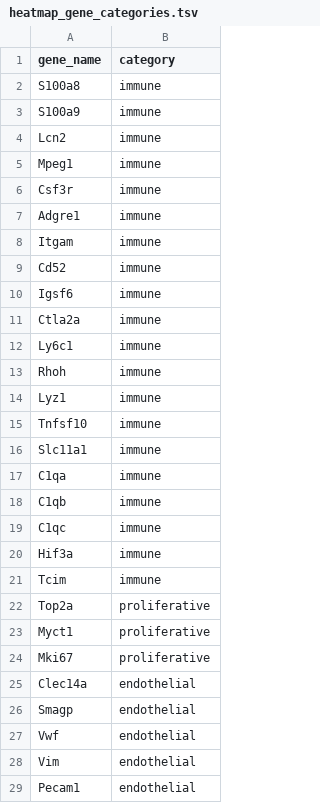
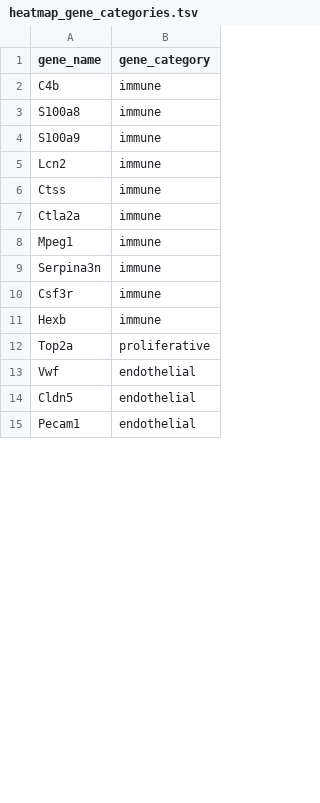
Before and after one commit to kenneditodd/ecoli_mice, a TSV file: bulkRNA/refs/heatmap_gene_categories.tsv, drawn as a sheet; only a part is shown; the diff covers the shown part only.

```diff
--- a/bulkRNA/refs/heatmap_gene_categories.tsv
+++ b/bulkRNA/refs/heatmap_gene_categories.tsv
@@ -1,2 +1,3 @@
-gene_name	category
+gene_name	gene_category
+C4b	immune
 S100a8	immune
@@ -4,26 +5,11 @@ S100a9	immune
 Lcn2	immune
+Ctss	immune
+Ctla2a	immune
 Mpeg1	immune
+Serpina3n	immune
 Csf3r	immune
-Adgre1	immune
-Itgam	immune
-Cd52	immune
-Igsf6	immune
-Ctla2a	immune
-Ly6c1	immune
-Rhoh	immune
-Lyz1	immune
-Tnfsf10	immune
-Slc11a1	immune
-C1qa	immune
-C1qb	immune
-C1qc	immune
-Hif3a	immune
-Tcim	immune
+Hexb	immune
 Top2a	proliferative
-Myct1	proliferative
-Mki67	proliferative
-Clec14a	endothelial
-Smagp	endothelial
 Vwf	endothelial
-Vim	endothelial
+Cldn5	endothelial
 Pecam1	endothelial
```
Also changed, not shown: 8 added rows, 1 removed row, 1 moved row and 4 edited cells elsewhere in this file, scRNA/refs/umap_params.csv, 8 other files.
